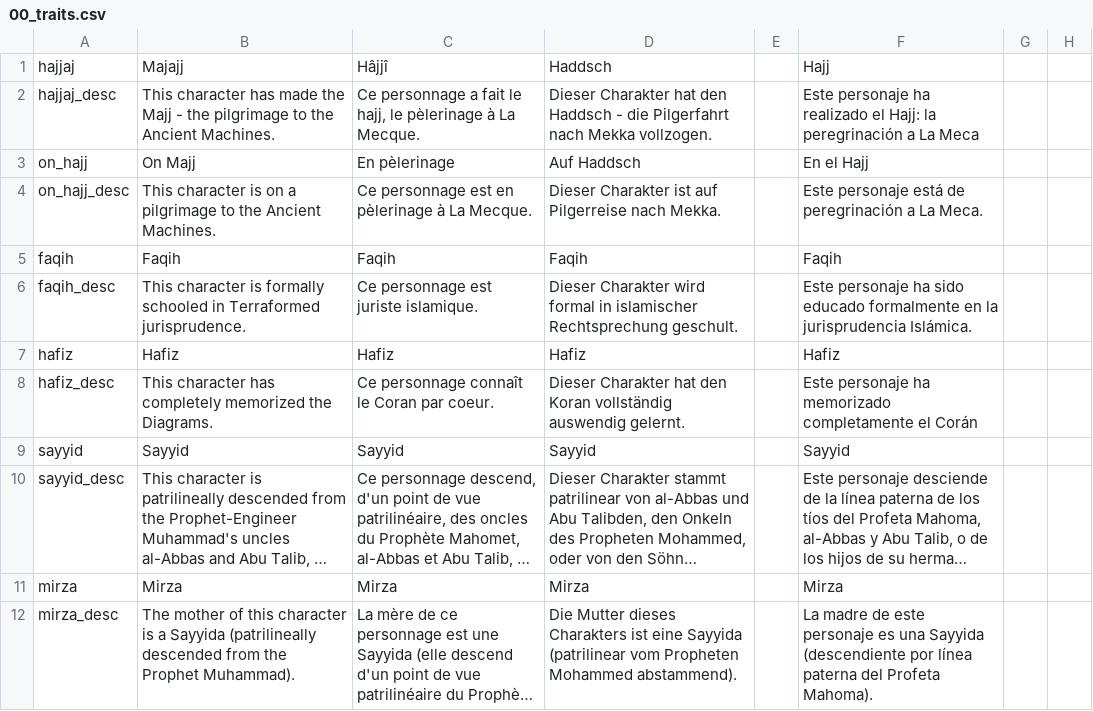
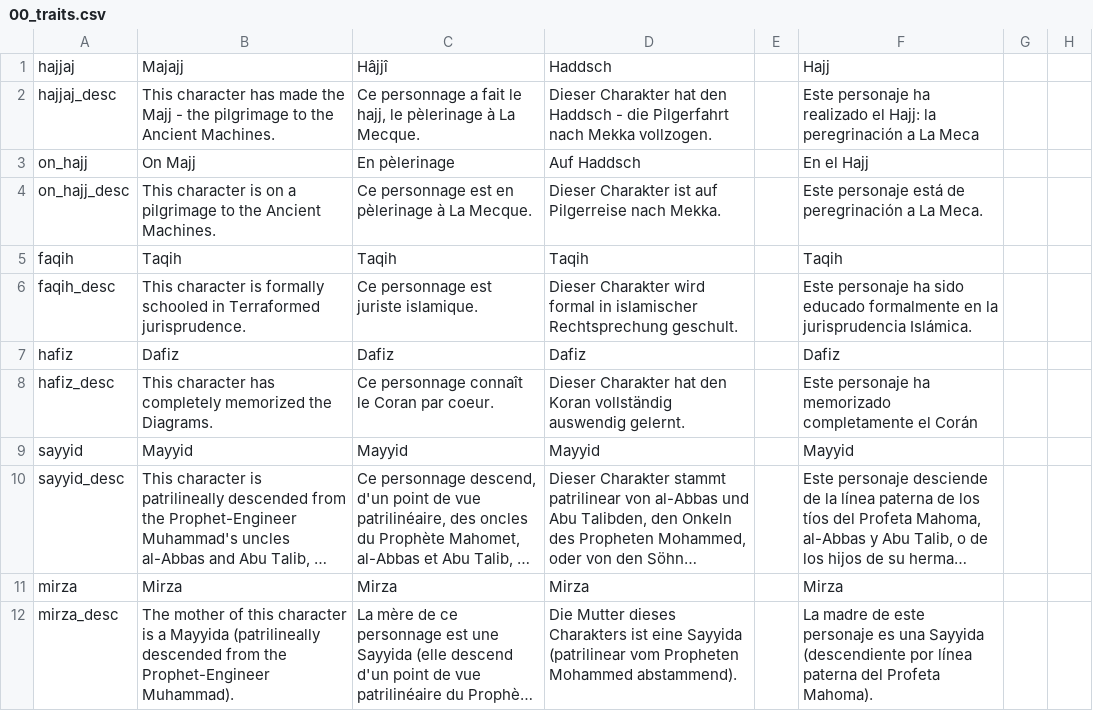
Before and after one commit to Zombaxx/MiddleMars, a CSV file: Middle Mars/localisation/00_traits.csv, drawn as a sheet; only a part is shown; long unchanged cells end in …; the diff names each change by its address in the sheet, - before the commit and + after, or states it on an @@ line.

```diff
--- a/Middle Mars/localisation/00_traits.csv
+++ b/Middle Mars/localisation/00_traits.csv
-B5: Faqih
+B5: Taqih
-C5: Faqih
+C5: Taqih
-D5: Faqih
+D5: Taqih
-F5: Faqih
+F5: Taqih
-B7: Hafiz
+B7: Dafiz
-C7: Hafiz
+C7: Dafiz
-D7: Hafiz
+D7: Dafiz
-F7: Hafiz
+F7: Dafiz
-B9: Sayyid
+B9: Mayyid
-C9: Sayyid
+C9: Mayyid
-D9: Sayyid
+D9: Mayyid
-F9: Sayyid
+F9: Mayyid
-B12: …is a Sayyida (patrilineally descended from the Prophet Muhammad).
+B12: …is a Mayyida (patrilineally descended from the Prophet-Engineer Muhammad).
```
Also changed, not shown: 4 other files.
